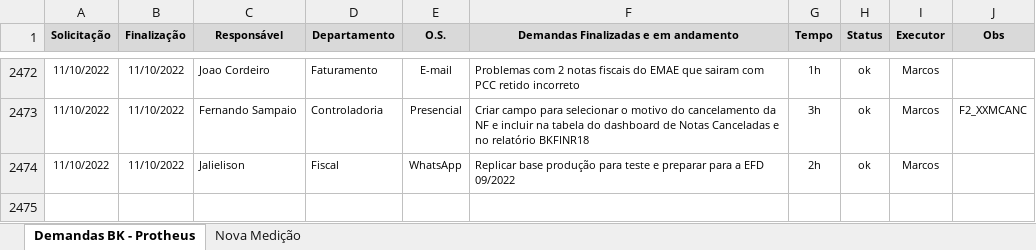
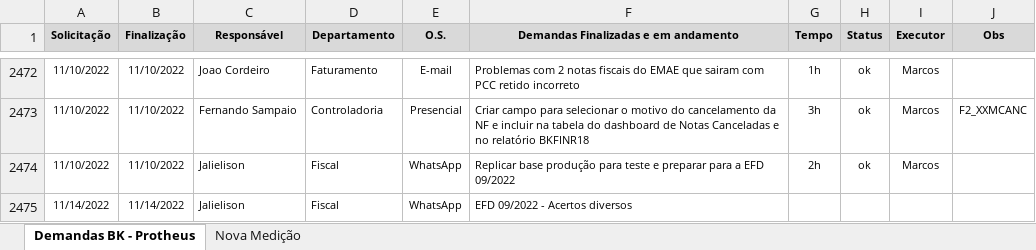
Before and after one commit to marcos-abrahao/bk, an Excel workbook: demanda_Siga _BK.xlsx, sheet Demandas BK - Protheus, drawn as a sheet; only a part is shown, gaps mark what is left out; the shorter side is filled out with more unchanged rows; values as stored, in another font and other column widths than the file's, no borders; the diff covers the shown part only; the diff names each change by its address in the sheet, - before the commit and + after, or states it on an @@ line.

```diff
--- a/demanda_Siga _BK.xlsx (sheet Demandas BK - Protheus)
+++ b/demanda_Siga _BK.xlsx (sheet Demandas BK - Protheus)
+row 2475: 11/14/2022 | 11/14/2022 | Jalielison | Fiscal | WhatsApp | EFD 09/2022 - Acertos diversos
```
Also changed, not shown: 1 added row, 1 removed row and 3 edited cells elsewhere in this sheet, 33 other files.
